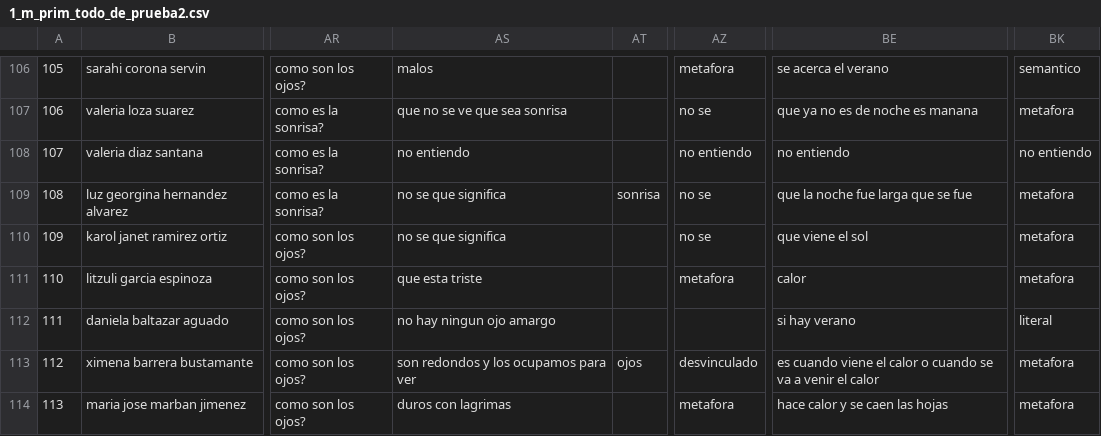
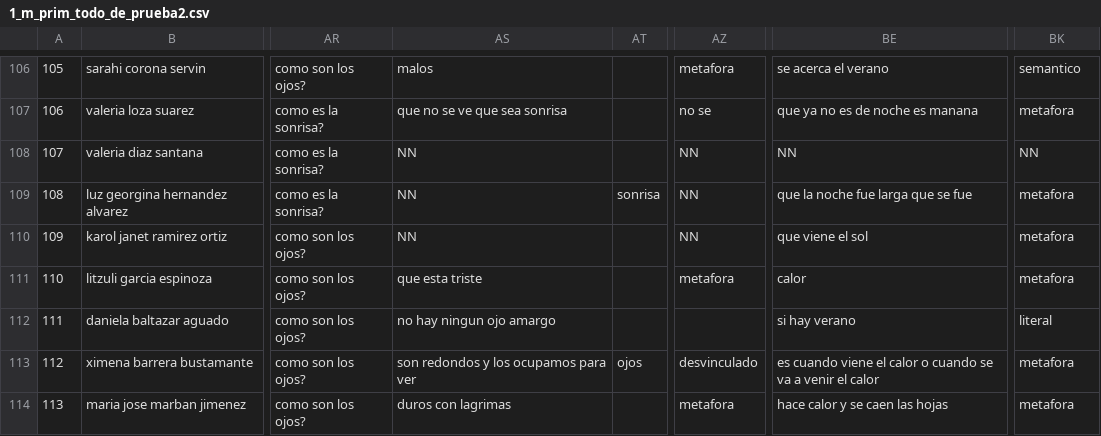
Before and after one commit to ulises1229/EvaluacionCognitiva, a CSV file: Bases de datos/Primaria/Prueba 2/1_m_prim_todo_de_prueba2.csv, drawn as a sheet; only a part is shown, gaps mark what is left out; the diff covers the shown part only; the diff names each change by its address in the sheet, - before the commit and + after, or states it on an @@ line.

```diff
--- a/Bases de datos/Primaria/Prueba 2/1_m_prim_todo_de_prueba2.csv
+++ b/Bases de datos/Primaria/Prueba 2/1_m_prim_todo_de_prueba2.csv
-AS108: no entiendo
+AS108: NN
-AZ108: no entiendo
+AZ108: NN
-BE108: no entiendo
+BE108: NN
-BK108: no entiendo
+BK108: NN
-AS109:AS110: no se que significa
+AS109:AS110: NN
-AZ109:AZ110: no se
+AZ109:AZ110: NN
```
Also changed, not shown: 36 edited cells elsewhere in this file, Bases de datos/Primaria/Prueba 3/1_h_prim_todo_de_prueba3.csv, Bases de datos/Primaria/Prueba 3/1_m_prim_todo_de_prueba3.csv, 1 other file.
